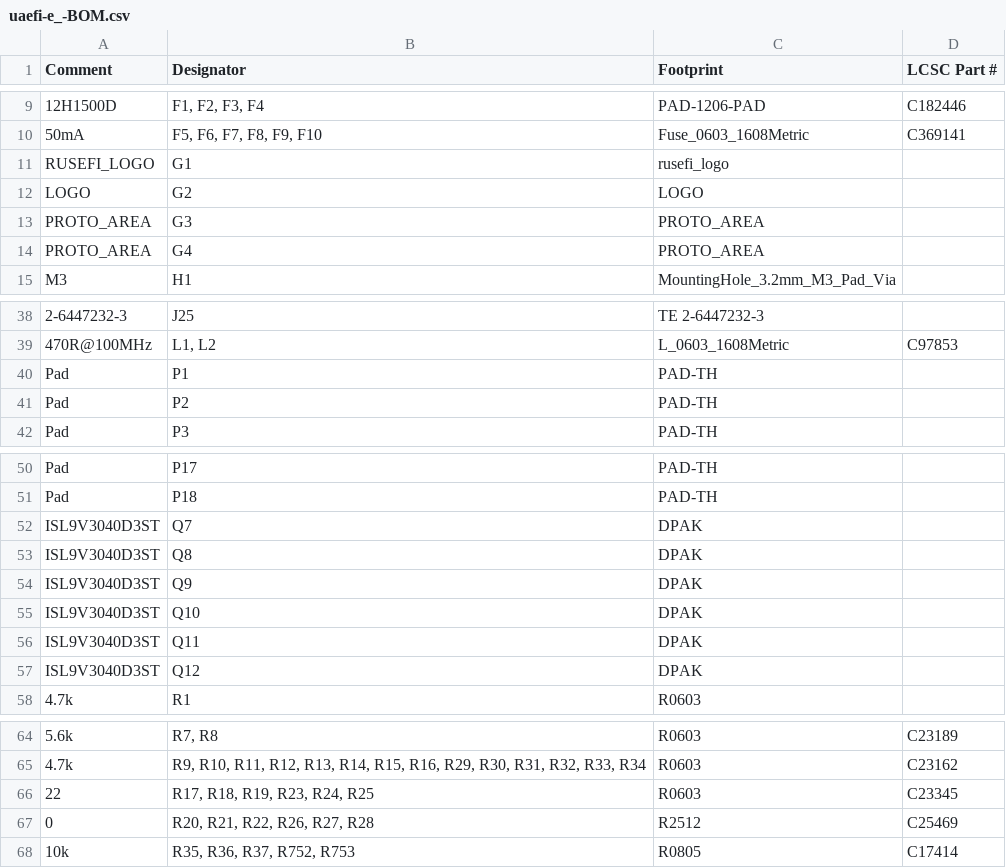
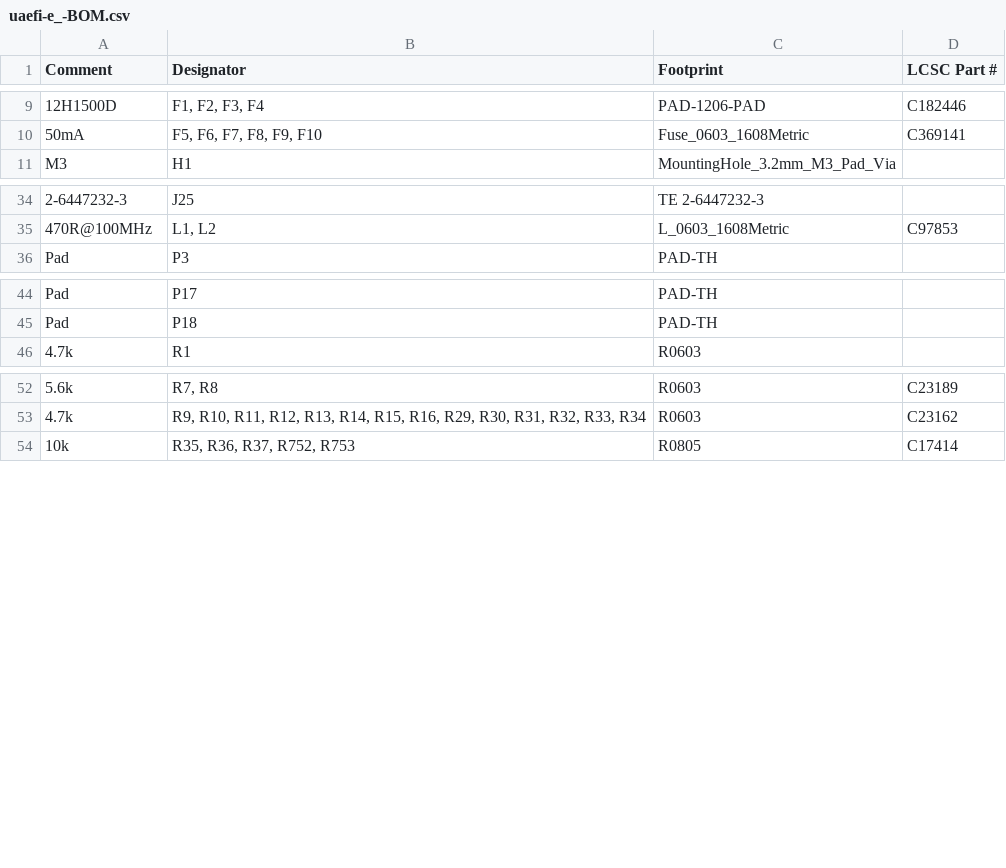
Before and after one commit to Surbotaab/uaefiV2, a CSV file: boards/uaefi-e_/board/misc/uaefi-e_-BOM.csv, drawn as a sheet; only a part is shown, gaps mark what is left out.

```diff
--- a/boards/uaefi-e_/board/misc/uaefi-e_-BOM.csv
+++ b/boards/uaefi-e_/board/misc/uaefi-e_-BOM.csv
@@ -10,6 +10,2 @@ Comment,Designator,Footprint,LCSC Part #
 "50mA","F5, F6, F7, F8, F9, F10","Fuse_0603_1608Metric","C369141"
-"RUSEFI_LOGO","G1","rusefi_logo",""
-"LOGO","G2","LOGO",""
-"PROTO_AREA","G3","PROTO_AREA",""
-"PROTO_AREA","G4","PROTO_AREA",""
 "M3","H1","MountingHole_3.2mm_M3_Pad_Via",""
@@ -39,4 +35,2 @@ Comment,Designator,Footprint,LCSC Part #
 "470R@100MHz","L1, L2","L_0603_1608Metric","C97853"
-"Pad","P1","PAD-TH",""
-"Pad","P2","PAD-TH",""
 "Pad","P3","PAD-TH",""
@@ -51,8 +45,2 @@ Comment,Designator,Footprint,LCSC Part #
 "Pad","P18","PAD-TH",""
-"ISL9V3040D3ST","Q7","DPAK",""
-"ISL9V3040D3ST","Q8","DPAK",""
-"ISL9V3040D3ST","Q9","DPAK",""
-"ISL9V3040D3ST","Q10","DPAK",""
-"ISL9V3040D3ST","Q11","DPAK",""
-"ISL9V3040D3ST","Q12","DPAK",""
 "4.7k","R1","R0603",""
@@ -65,4 +53,2 @@ Comment,Designator,Footprint,LCSC Part #
 "4.7k","R9, R10, R11, R12, R13, R14, R15, R16, R29, R30, R31, R32, R33, R34","R0603","C23162"
-"22","R17, R18, R19, R23, R24, R25","R0603","C23345"
-"0","R20, R21, R22, R26, R27, R28","R2512","C25469"
 "10k","R35, R36, R37, R752, R753","R0805","C17414"
```
Also changed, not shown: boards/uaefi-e_/board/uaefi-e_-CPL.csv, boards/uaefi-e_/frame/efi-BOM.csv, 37 other files.
